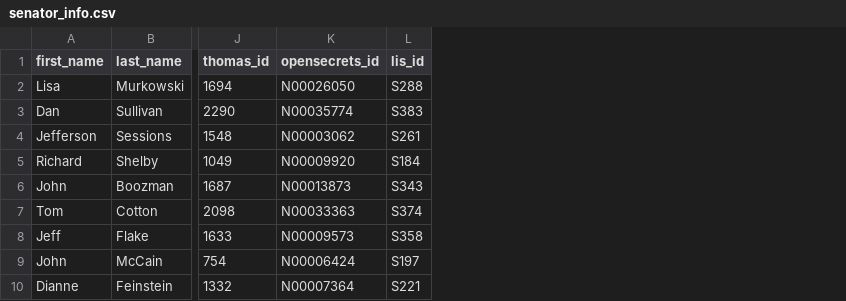
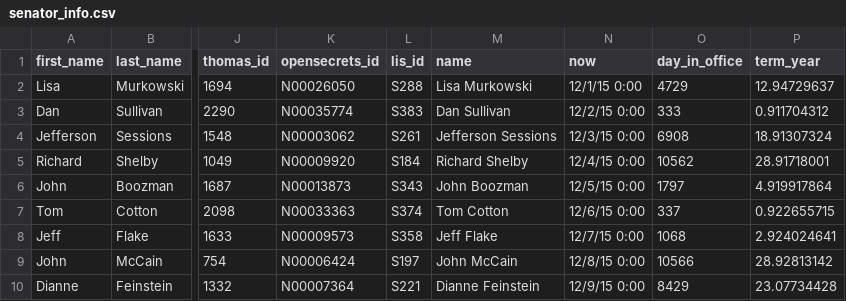
Before and after one commit to sbartlett9/sbartlett9.github.io, a CSV file: src/data/senator_info.csv, drawn as a sheet; only a part is shown, gaps mark what is left out; the diff names each change by its address in the sheet, - before the commit and + after, or states it on an @@ line.

Commit message:
Added search function, rank by name, rank by term, rank by state to search box

```diff
--- a/src/data/senator_info.csv
+++ b/src/data/senator_info.csv
+column M (name), rows 2-10: Lisa Murkowski | Dan Sullivan | Jefferson Sessions | Richard Shelby | John Boozman | Tom Cotton | Jeff Flake | John McCain | Dianne Feinstein
+column N (now), rows 2-10: 12/1/15 0:00 | 12/2/15 0:00 | 12/3/15 0:00 | 12/4/15 0:00 | 12/5/15 0:00 | 12/6/15 0:00 | 12/7/15 0:00 | 12/8/15 0:00 | 12/9/15 0:00
+column O (day_in_office), rows 2-10: 4729 | 333 | 6908 | 10562 | 1797 | 337 | 1068 | 10566 | 8429
+column P (term_year), rows 2-10: 12.94729637 | 0.911704312 | 18.91307324 | 28.91718001 | 4.919917864 | 0.922655715 | 2.924024641 | 28.92813142 | 23.07734428
```
Also changed, not shown: 5 other files.
